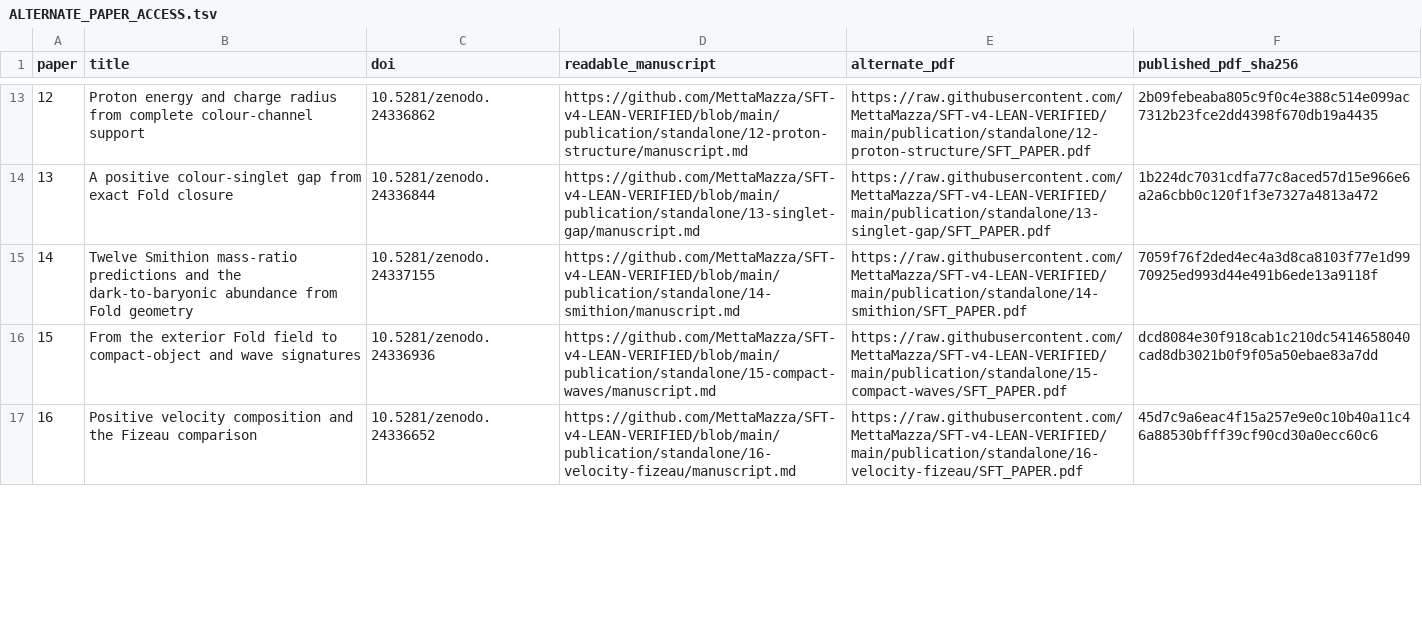
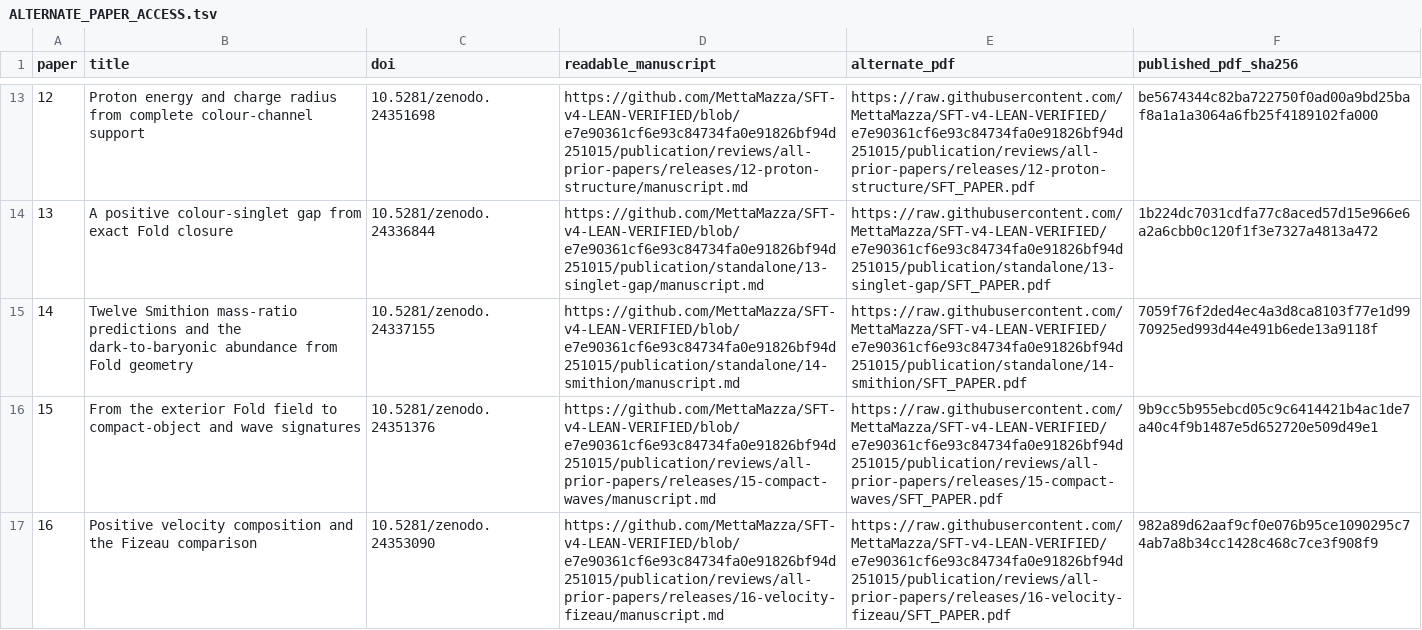
Before and after one commit to MettaMazza/SFT-v4-LEAN-VERIFIED, a TSV file: peer-review/ALTERNATE_PAPER_ACCESS.tsv, drawn as a sheet; only a part is shown, gaps mark what is left out; the diff covers the shown part only.

Commit message:
Refresh all 42 pinned alternate PDFs including 22 revised editions

```diff
--- a/peer-review/ALTERNATE_PAPER_ACCESS.tsv
+++ b/peer-review/ALTERNATE_PAPER_ACCESS.tsv
@@ -13,5 +13,5 @@ paper	title	doi	readable_manuscript	alternate_pdf	published_pdf_sha256
-12	Proton energy and charge radius from complete colour-channel support	10.5281/zenodo.24336862	https://github.com/MettaMazza/SFT-v4-LEAN-VERIFIED/blob/main/publication/standalone/12-proton-structure/manuscript.md	https://raw.githubusercontent.com/MettaMazza/SFT-v4-LEAN-VERIFIED/main/publication/standalone/12-proton-structure/SFT_PAPER.pdf	2b09febeaba805c9f0c4e388c514e099ac7312b23fce2dd4398f670db19a4435
-13	A positive colour-singlet gap from exact Fold closure	10.5281/zenodo.24336844	https://github.com/MettaMazza/SFT-v4-LEAN-VERIFIED/blob/main/publication/standalone/13-singlet-gap/manuscript.md	https://raw.githubusercontent.com/MettaMazza/SFT-v4-LEAN-VERIFIED/main/publication/standalone/13-singlet-gap/SFT_PAPER.pdf	1b224dc7031cdfa77c8aced57d15e966e6a2a6cbb0c120f1f3e7327a4813a472
-14	Twelve Smithion mass-ratio predictions and the dark-to-baryonic abundance from Fold geometry	10.5281/zenodo.24337155	https://github.com/MettaMazza/SFT-v4-LEAN-VERIFIED/blob/main/publication/standalone/14-smithion/manuscript.md	https://raw.githubusercontent.com/MettaMazza/SFT-v4-LEAN-VERIFIED/main/publication/standalone/14-smithion/SFT_PAPER.pdf	7059f76f2ded4ec4a3d8ca8103f77e1d9970925ed993d44e491b6ede13a9118f
-15	From the exterior Fold field to compact-object and wave signatures	10.5281/zenodo.24336936	https://github.com/MettaMazza/SFT-v4-LEAN-VERIFIED/blob/main/publication/standalone/15-compact-waves/manuscript.md	https://raw.githubusercontent.com/MettaMazza/SFT-v4-LEAN-VERIFIED/main/publication/standalone/15-compact-waves/SFT_PAPER.pdf	dcd8084e30f918cab1c210dc5414658040cad8db3021b0f9f05a50ebae83a7dd
-16	Positive velocity composition and the Fizeau comparison	10.5281/zenodo.24336652	https://github.com/MettaMazza/SFT-v4-LEAN-VERIFIED/blob/main/publication/standalone/16-velocity-fizeau/manuscript.md	https://raw.githubusercontent.com/MettaMazza/SFT-v4-LEAN-VERIFIED/main/publication/standalone/16-velocity-fizeau/SFT_PAPER.pdf	45d7c9a6eac4f15a257e9e0c10b40a11c46a88530bfff39cf90cd30a0ecc60c6
+12	Proton energy and charge radius from complete colour-channel support	10.5281/zenodo.24351698	https://github.com/MettaMazza/SFT-v4-LEAN-VERIFIED/blob/e7e90361cf6e93c84734fa0e91826bf94d251015/publication/reviews/all-prior-papers/releases/12-proton-structure/manuscript.md	https://raw.githubusercontent.com/MettaMazza/SFT-v4-LEAN-VERIFIED/e7e90361cf6e93c84734fa0e91826bf94d251015/publication/reviews/all-prior-papers/releases/12-proton-structure/SFT_PAPER.pdf	be5674344c82ba722750f0ad00a9bd25baf8a1a1a3064a6fb25f4189102fa000
+13	A positive colour-singlet gap from exact Fold closure	10.5281/zenodo.24336844	https://github.com/MettaMazza/SFT-v4-LEAN-VERIFIED/blob/e7e90361cf6e93c84734fa0e91826bf94d251015/publication/standalone/13-singlet-gap/manuscript.md	https://raw.githubusercontent.com/MettaMazza/SFT-v4-LEAN-VERIFIED/e7e90361cf6e93c84734fa0e91826bf94d251015/publication/standalone/13-singlet-gap/SFT_PAPER.pdf	1b224dc7031cdfa77c8aced57d15e966e6a2a6cbb0c120f1f3e7327a4813a472
+14	Twelve Smithion mass-ratio predictions and the dark-to-baryonic abundance from Fold geometry	10.5281/zenodo.24337155	https://github.com/MettaMazza/SFT-v4-LEAN-VERIFIED/blob/e7e90361cf6e93c84734fa0e91826bf94d251015/publication/standalone/14-smithion/manuscript.md	https://raw.githubusercontent.com/MettaMazza/SFT-v4-LEAN-VERIFIED/e7e90361cf6e93c84734fa0e91826bf94d251015/publication/standalone/14-smithion/SFT_PAPER.pdf	7059f76f2ded4ec4a3d8ca8103f77e1d9970925ed993d44e491b6ede13a9118f
+15	From the exterior Fold field to compact-object and wave signatures	10.5281/zenodo.24351376	https://github.com/MettaMazza/SFT-v4-LEAN-VERIFIED/blob/e7e90361cf6e93c84734fa0e91826bf94d251015/publication/reviews/all-prior-papers/releases/15-compact-waves/manuscript.md	https://raw.githubusercontent.com/MettaMazza/SFT-v4-LEAN-VERIFIED/e7e90361cf6e93c84734fa0e91826bf94d251015/publication/reviews/all-prior-papers/releases/15-compact-waves/SFT_PAPER.pdf	9b9cc5b955ebcd05c9c6414421b4ac1de7a40c4f9b1487e5d652720e509d49e1
+16	Positive velocity composition and the Fizeau comparison	10.5281/zenodo.24353090	https://github.com/MettaMazza/SFT-v4-LEAN-VERIFIED/blob/e7e90361cf6e93c84734fa0e91826bf94d251015/publication/reviews/all-prior-papers/releases/16-velocity-fizeau/manuscript.md	https://raw.githubusercontent.com/MettaMazza/SFT-v4-LEAN-VERIFIED/e7e90361cf6e93c84734fa0e91826bf94d251015/publication/reviews/all-prior-papers/releases/16-velocity-fizeau/SFT_PAPER.pdf	982a89d62aaf9cf0e076b95ce1090295c74ab7a8b34cc1428c468c7ce3f908f9
```
Also changed, not shown: 112 edited cells elsewhere in this file.
